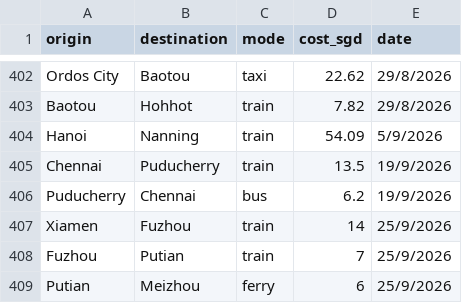
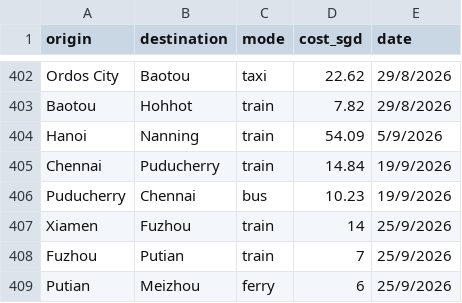
Before and after one commit to xuanx1/worldOyster, a CSV file: data/land-journey.csv, drawn as a sheet; only a part is shown, gaps mark what is left out.

Commit message:
updated chennai cost

```diff
--- a/data/land-journey.csv
+++ b/data/land-journey.csv
@@ -404,4 +404,4 @@ Baotou,Hohhot,train,7.82,29/8/2026
 Hanoi,Nanning,train,54.09,5/9/2026
-Chennai,Puducherry,train,13.5,19/9/2026
-Puducherry,Chennai,bus,6.2,19/9/2026
+Chennai,Puducherry,train,14.84,19/9/2026
+Puducherry,Chennai,bus,10.23,19/9/2026
 Xiamen,Fuzhou,train,14,25/9/2026
```
